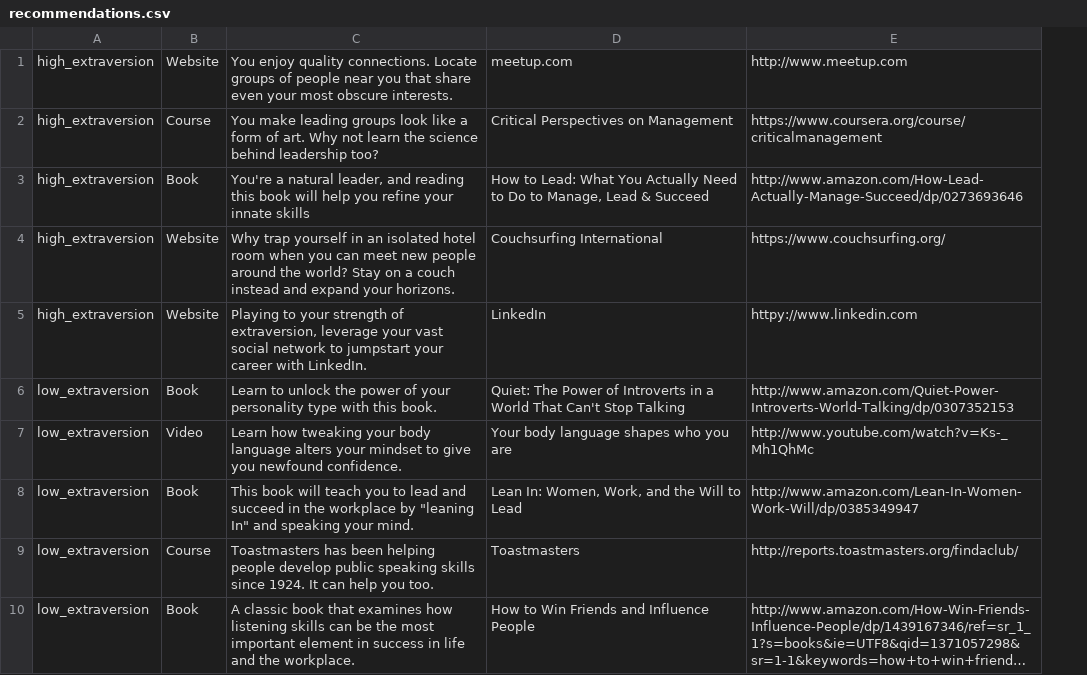
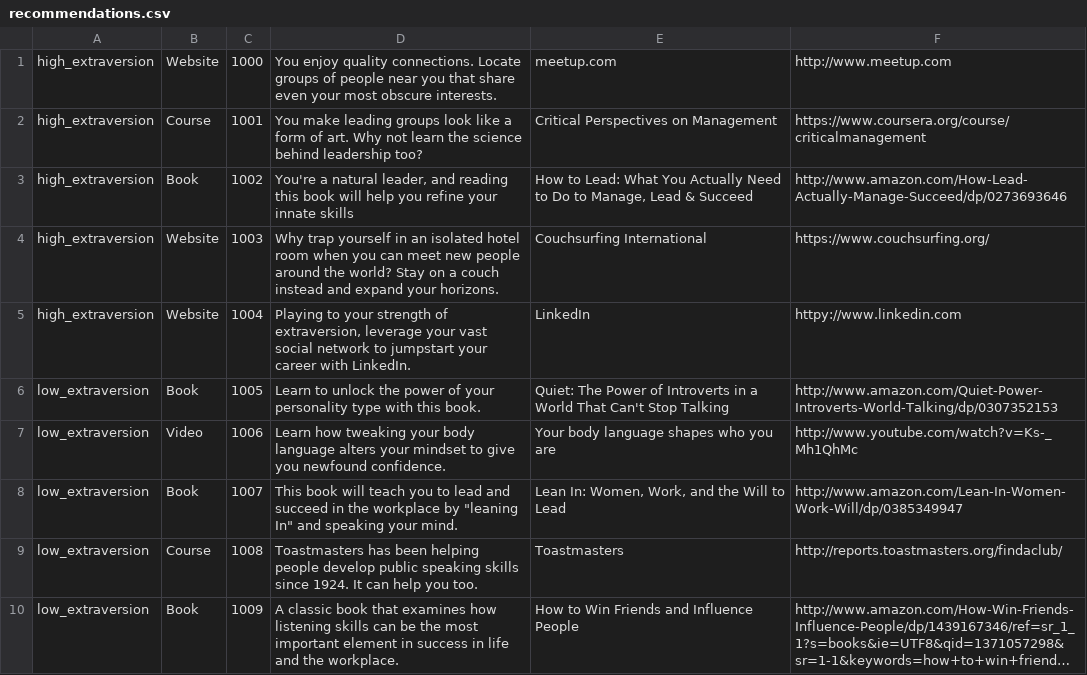
Before and after one commit to tidepool/OAuthProvider, a CSV file: db/seeds/data/recommendations.csv, drawn as a sheet; only a part is shown; long unchanged cells end in …; the diff names each change by its address in the sheet, - before the commit and + after, or states it on an @@ line.

Commit message:
Adds the preorders API, fixes permissions on personality, adds necessary indices to the database, changes the way the seeds are done so that they can keep the same id across new deployments

```diff
--- a/db/seeds/data/recommendations.csv
+++ b/db/seeds/data/recommendations.csv
+column C, rows 1-10: 1000 | 1001 | 1002 | 1003 | 1004 | 1005 | 1006 | 1007 | 1008 | 1009
```
Also changed, not shown: 25 other files.
